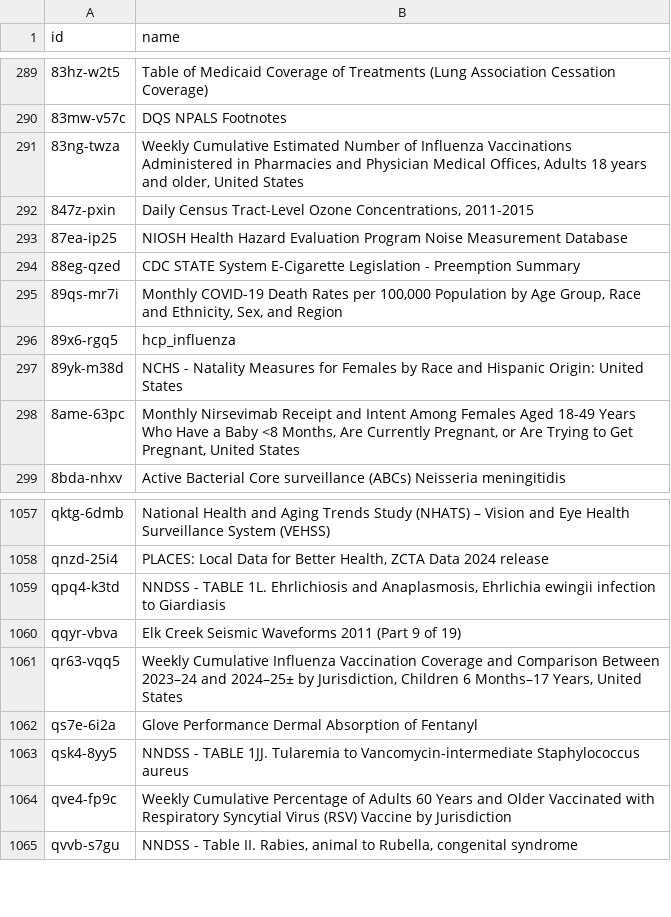
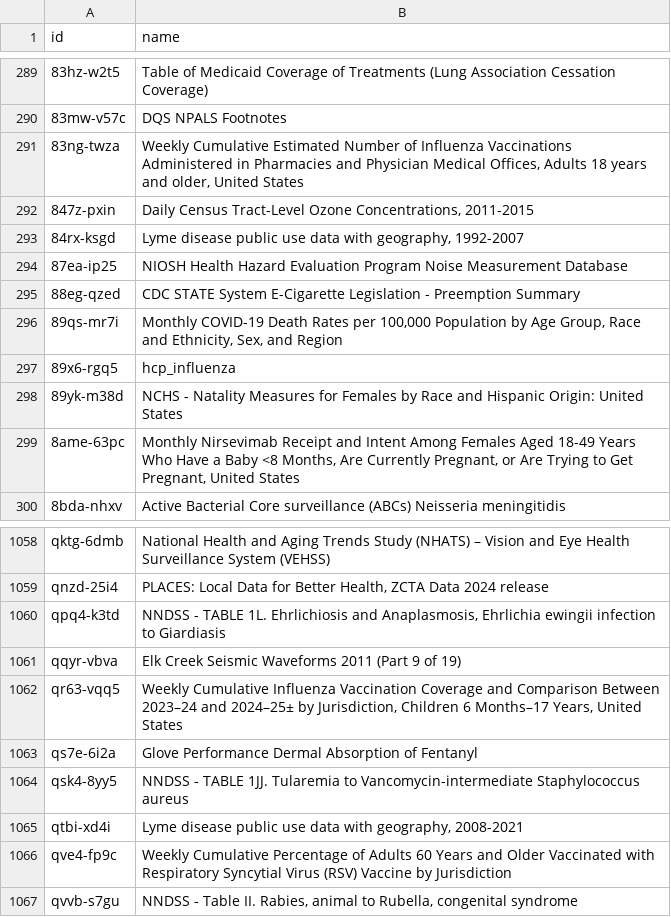
Before and after one commit to jemory/cdc-data-changes, a CSV file: exported_data/cdc-data-names.csv, drawn as a sheet; only a part is shown, gaps mark what is left out.

```diff
--- a/exported_data/cdc-data-names.csv
+++ b/exported_data/cdc-data-names.csv
@@ -292,2 +292,3 @@ id,name
 847z-pxin,"Daily Census Tract-Level Ozone Concentrations, 2011-2015"
+84rx-ksgd,"Lyme disease public use data with geography, 1992-2007"
 87ea-ip25,NIOSH Health Hazard Evaluation Program Noise Measurement Database
@@ -1063,2 +1064,3 @@ qs7e-6i2a,Glove Performance Dermal Absorption of Fentanyl
 qsk4-8yy5,NNDSS - TABLE 1JJ. Tularemia to  Vancomycin-intermediate Staphylococcus aureus
+qtbi-xd4i,"Lyme disease public use data with geography, 2008-2021"
 qve4-fp9c,Weekly Cumulative Percentage of Adults 60 Years and Older Vaccinated with Respiratory Syncytial Virus (RSV) Vaccine by Jurisdiction
```
Also changed, not shown: 3 other files.
